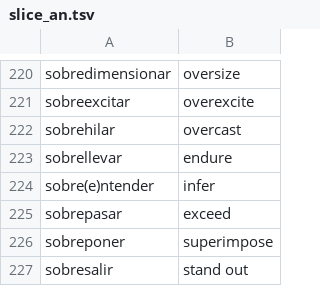
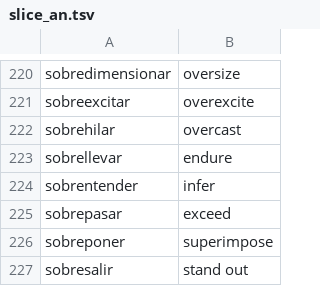
Before and after one commit to vermont42/Conjugar, a TSV file: docs/glosses/slice_an.tsv, drawn as a sheet; only a part is shown, gaps mark what is left out.

```diff
--- a/docs/glosses/slice_an.tsv
+++ b/docs/glosses/slice_an.tsv
@@ -223,3 +223,3 @@ sobrehilar	overcast
 sobrellevar	endure
-sobre(e)ntender	infer
+sobrentender	infer
 sobrepasar	exceed
```
Also changed, not shown: docs/glosses/slice_am.tsv, 3 other files.
